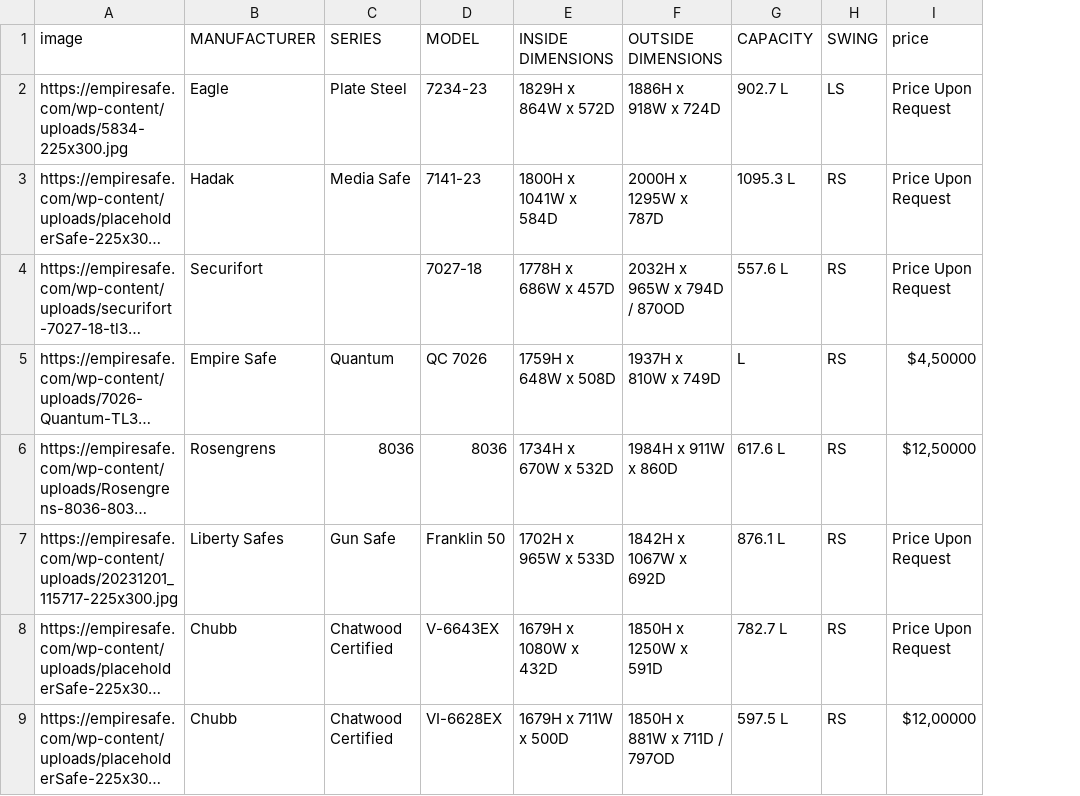
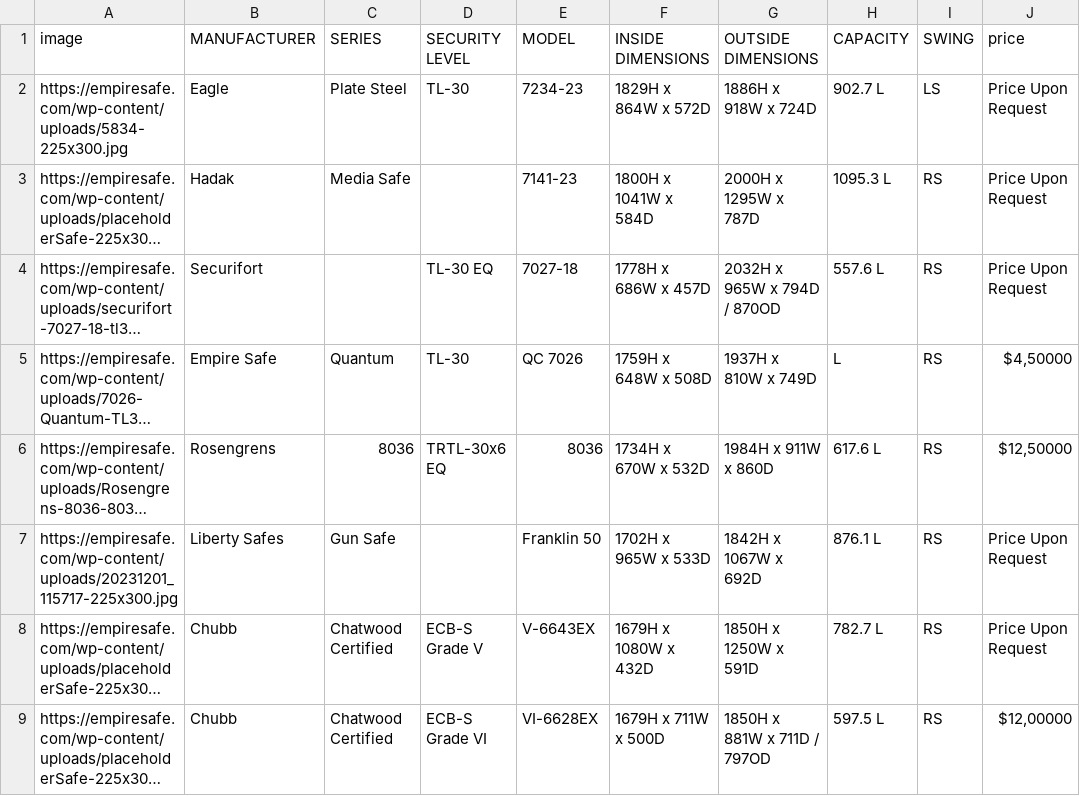
Before and after one commit to Fitzclutchington/order_tracker, a CSV file: order_tracker/database/sample_data/items.csv, drawn as a sheet; only a part is shown; long unchanged cells end in …; the diff names each change by its address in the sheet, - before the commit and + after, or states it on an @@ line.

Commit message:
finish data loader for items

```diff
--- a/order_tracker/database/sample_data/items.csv
+++ b/order_tracker/database/sample_data/items.csv
+column D (SECURITY LEVEL), rows 2-9: TL-30 |  | TL-30 EQ | TL-30 | TRTL-30x6 EQ |  | ECB-S Grade V | ECB-S Grade VI
```
Also changed, not shown: 2 other files.
